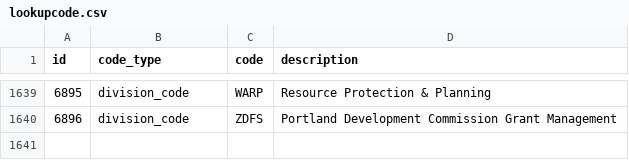
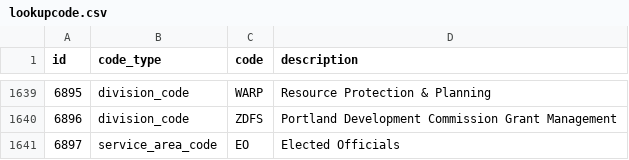
Before and after one commit to hackoregon/team-budget, a CSV file: Data/lookupcode.csv, drawn as a sheet; only a part is shown, gaps mark what is left out.

Commit message:
Added 'EO' code for service area.

```diff
--- a/Data/lookupcode.csv
+++ b/Data/lookupcode.csv
@@ -1640 +1640,2 @@
 6896,"division_code","ZDFS","Portland Development Commission Grant Management"
+6897,"service_area_code","EO","Elected Officials"
```
